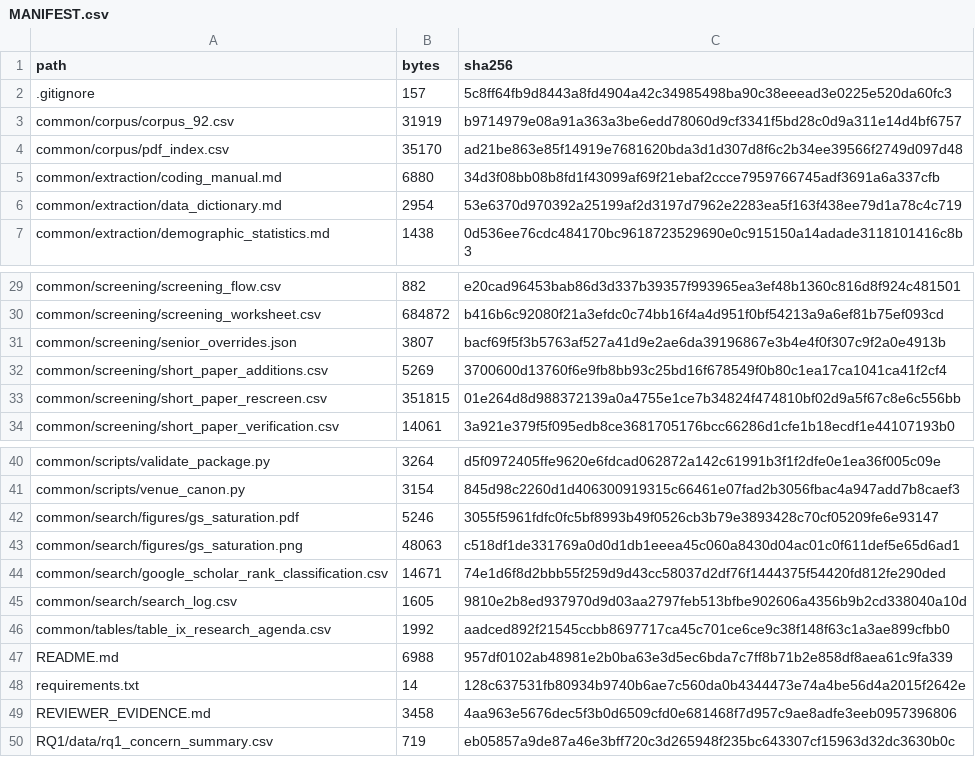
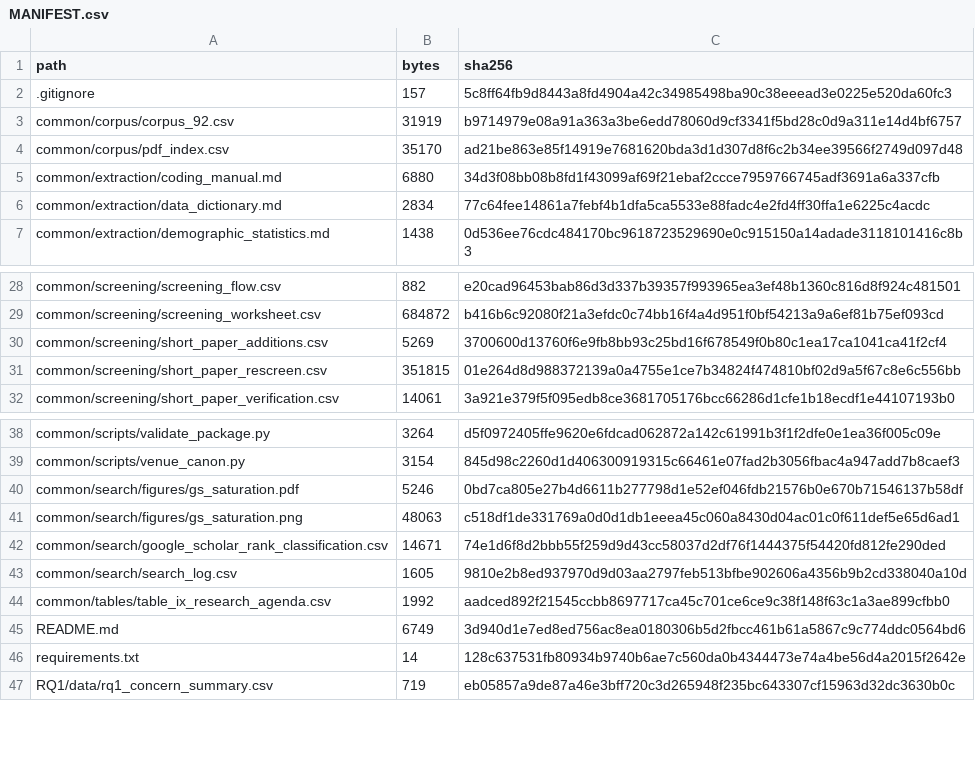
Before and after one commit to yangzhangs/docker-sms-replication, a CSV file: MANIFEST.csv, drawn as a sheet; only a part is shown, gaps mark what is left out; the diff covers the shown part only.

```diff
--- a/MANIFEST.csv
+++ b/MANIFEST.csv
@@ -5,3 +5,3 @@ common/corpus/pdf_index.csv,35170,ad21be863e85f14919e7681620bda3d1d307d8f6c2b34e
 common/extraction/coding_manual.md,6880,34d3f08bb08b8fd1f43099af69f21ebaf2ccce7959766745adf3691a6a337cfb
-common/extraction/data_dictionary.md,2954,53e6370d970392a25199af2d3197d7962e2283ea5f163f438ee79d1a78c4c719
+common/extraction/data_dictionary.md,2834,77c64fee14861a7febf4b1dfa5ca5533e88fadc4e2fd4ff30ffa1e6225c4acdc
 common/extraction/demographic_statistics.md,1438,0d536ee76cdc484170bc9618723529690e0c915150a14adade3118101416c8b3
@@ -30,3 +29,2 @@ common/screening/screening_flow.csv,882,e20cad96453bab86d3d337b39357f993965ea3ef
 common/screening/screening_worksheet.csv,684872,b416b6c92080f21a3efdc0c74bb16f4a4d951f0bf54213a9a6ef81b75ef093cd
-common/screening/senior_overrides.json,3807,bacf69f5f3b5763af527a41d9e2ae6da39196867e3b4e4f0f307c9f2a0e4913b
 common/screening/short_paper_additions.csv,5269,3700600d13760f6e9fb8bb93c25bd16f678549f0b80c1ea17ca1041ca41f2cf4
@@ -41,3 +39,3 @@ common/scripts/validate_package.py,3264,d5f0972405ffe9620e6fdcad062872a142c61991
 common/scripts/venue_canon.py,3154,845d98c2260d1d406300919315c66461e07fad2b3056fbac4a947add7b8caef3
-common/search/figures/gs_saturation.pdf,5246,3055f5961fdfc0fc5bf8993b49f0526cb3b79e3893428c70cf05209fe6e93147
+common/search/figures/gs_saturation.pdf,5246,0bd7ca805e27b4d6611b277798d1e52ef046fdb21576b0e670b71546137b58df
 common/search/figures/gs_saturation.png,48063,c518df1de331769a0d0d1db1eeea45c060a8430d04ac01c0f611def5e65d6ad1
@@ -46,5 +44,4 @@ common/search/search_log.csv,1605,9810e2b8ed937970d9d03aa2797feb513bfbe902606a43
 common/tables/table_ix_research_agenda.csv,1992,aadced892f21545ccbb8697717ca45c701ce6ce9c38f148f63c1a3ae899cfbb0
-README.md,6988,957df0102ab48981e2b0ba63e3d5ec6bda7c7ff8b71b2e858df8aea61c9fa339
+README.md,6749,3d940d1e7ed8ed756ac8ea0180306b5d2fbcc461b61a5867c9c774ddc0564bd6
 requirements.txt,14,128c637531fb80934b9740b6ae7c560da0b4344473e74a4be56d4a2015f2642e
-REVIEWER_EVIDENCE.md,3458,4aa963e5676dec5f3b0d6509cfd0e681468f7d957c9ae8adfe3eeb0957396806
 RQ1/data/rq1_concern_summary.csv,719,eb05857a9de87a46e3bff720c3d265948f235bc643307cf15963d32dc3630b0c
```
Also changed, not shown: 1 removed row and 19 edited cells elsewhere in this file, RQ2/data/rq2_artifact_summary.csv, 18 other files.
